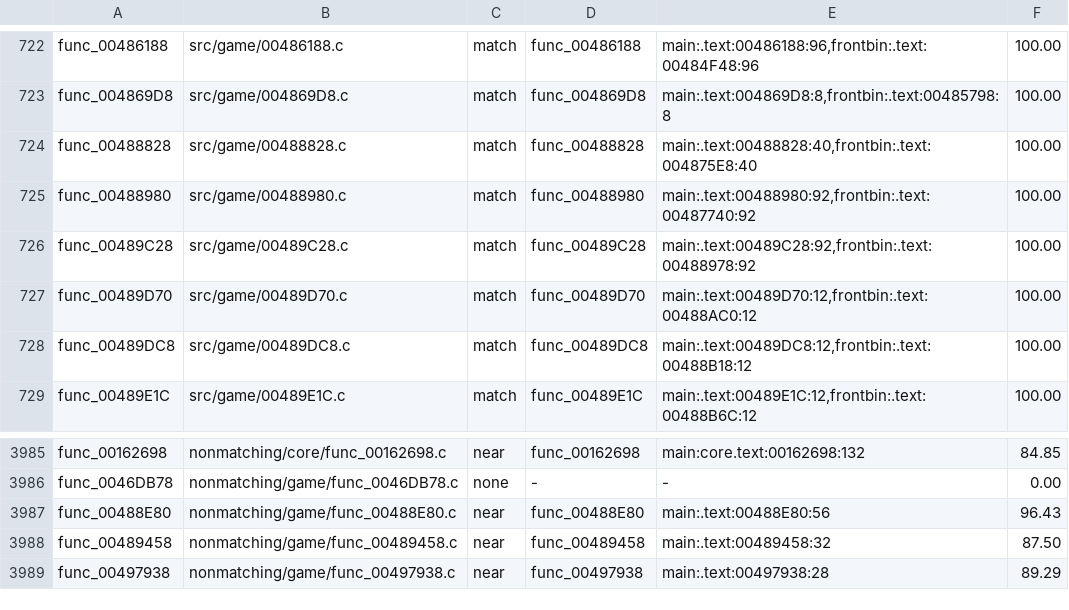
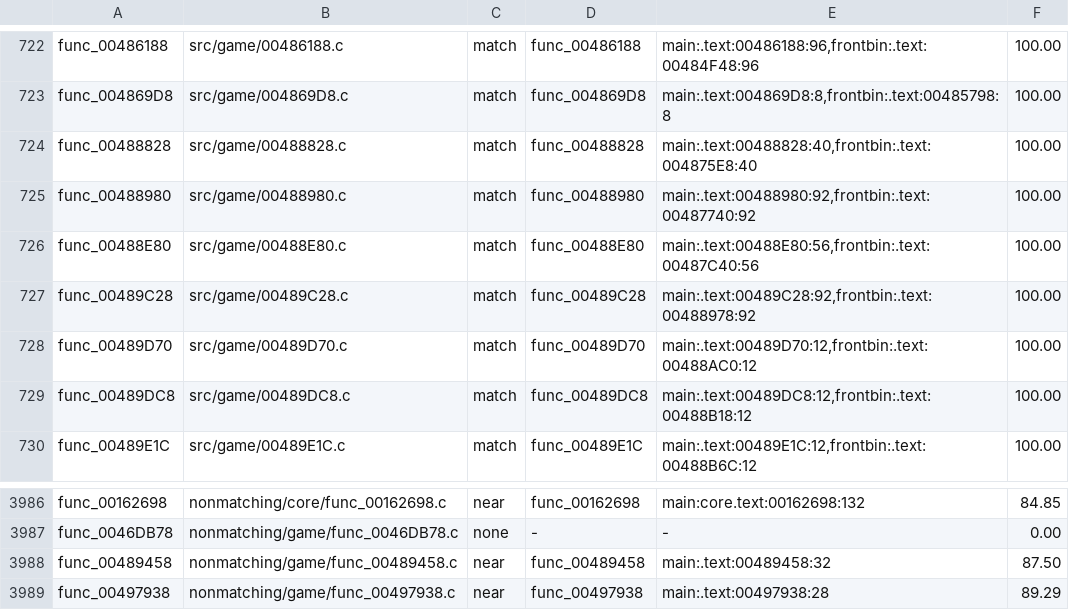
Before and after one commit to BlindFire1200/rac4-decomp, a TSV file: config/us/map.tsv, drawn as a sheet; only a part is shown, gaps mark what is left out.

```diff
--- a/config/us/map.tsv
+++ b/config/us/map.tsv
@@ -725,2 +725,3 @@ func_00488828	src/game/00488828.c	match	func_00488828	main:.text:00488828:40,fro
 func_00488980	src/game/00488980.c	match	func_00488980	main:.text:00488980:92,frontbin:.text:00487740:92	100.00
+func_00488E80	src/game/00488E80.c	match	func_00488E80	main:.text:00488E80:56,frontbin:.text:00487C40:56	100.00
 func_00489C28	src/game/00489C28.c	match	func_00489C28	main:.text:00489C28:92,frontbin:.text:00488978:92	100.00
@@ -3986,3 +3987,2 @@ func_00162698	nonmatching/core/func_00162698.c	near	func_00162698	main:core.text
 func_0046DB78	nonmatching/game/func_0046DB78.c	none	-	-	0.00
-func_00488E80	nonmatching/game/func_00488E80.c	near	func_00488E80	main:.text:00488E80:56	96.43
 func_00489458	nonmatching/game/func_00489458.c	near	func_00489458	main:.text:00489458:32	87.50
```
Also changed, not shown: config/pal/map.tsv, 6 other files.
